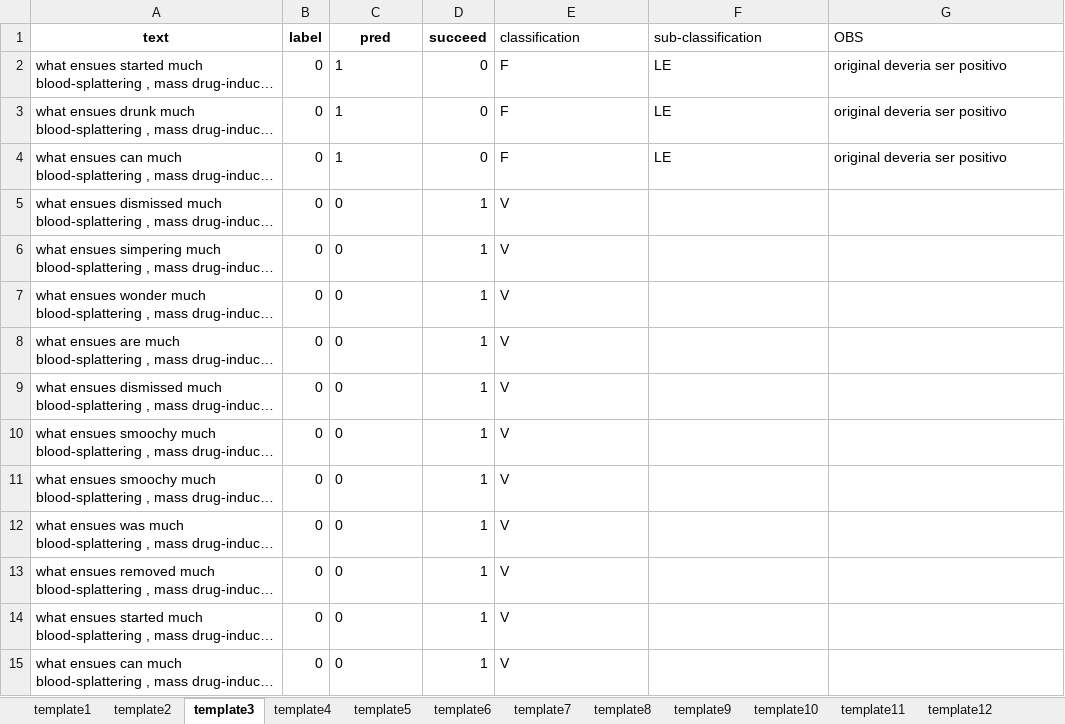
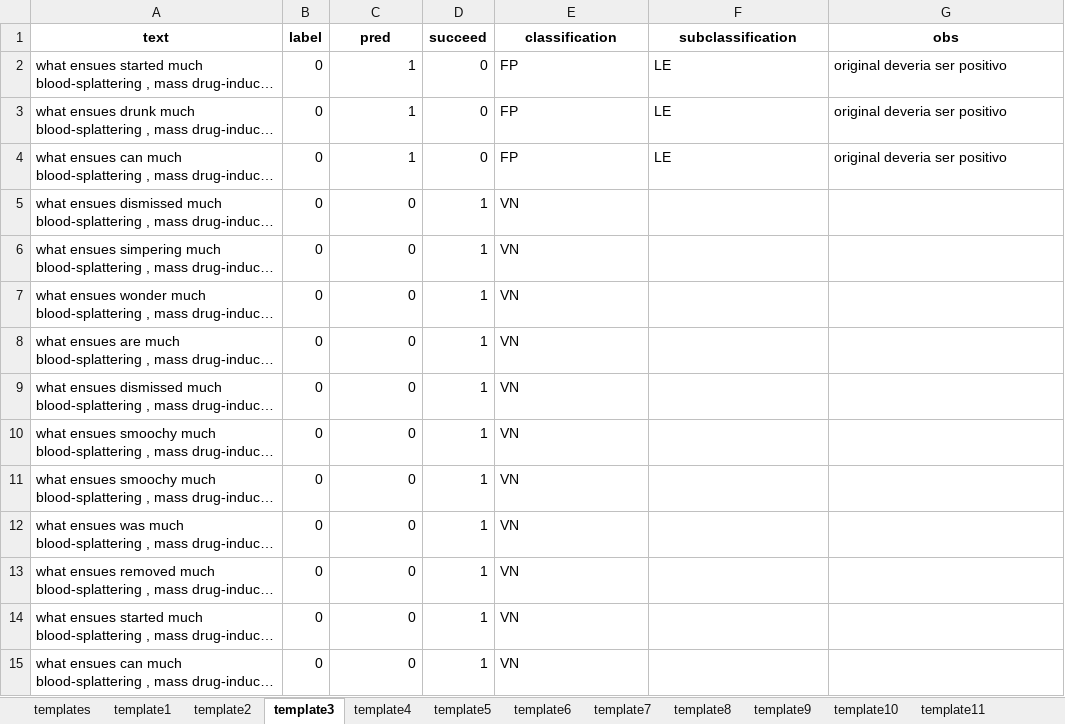
Before and after one commit to filipegl/template-generator, an Excel workbook: notebooks_rotten_tomatoes/test_cases_rotten_tomatoes_rotulated_NO/approach5.xlsx, sheet template3, drawn as a sheet; only a part is shown; long unchanged cells end in …; values as stored, in another font and other column widths than the file's, no borders; the diff covers the shown part only; the diff names each change by its address in the sheet, - before the commit and + after, or states it on an @@ line.

```diff
--- a/notebooks_rotten_tomatoes/test_cases_rotten_tomatoes_rotulated_NO/approach5.xlsx (sheet template3)
+++ b/notebooks_rotten_tomatoes/test_cases_rotten_tomatoes_rotulated_NO/approach5.xlsx (sheet template3)
+sheet tab: templates
@@ E1:G1 bold: off → on, alignment: left → center @@
-F1: sub-classification
+F1: subclassification
-G1: OBS
+G1: obs
-C2:C15 alignment: left
+C2:C15 alignment: right
-E2:E4 (classification): F
+E2:E4 (classification): FP
-E5:E15 (classification): V
+E5:E15 (classification): VN
```
Also changed, not shown: 16 edited cells and cell formats elsewhere in this sheet, sheet template8, sheet template18, sheet template6, sheet template24, sheet template17, sheet template19, 18 more sheets, notebooks_rotten_tomatoes/test_cases_rotten_tomatoes_rotulated_NO/approach1.xlsx, notebooks_rotten_tomatoes/test_cases_rotten_tomatoes_rotulated_NO/approach2.xlsx, 12 other files.
